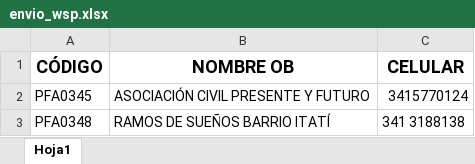
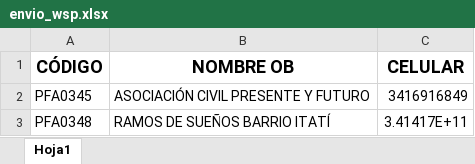
Before and after one commit to GenaroVogelius/WSP_automatization, an Excel workbook: envio_wsp.xlsx, sheet Hoja1, drawn as a sheet; values as stored, in another font and other column widths than the file's, no borders; conditional formats not drawn; the diff names each change by its address in the sheet, - before the commit and + after, or states it on an @@ line.

```diff
--- a/envio_wsp.xlsx (sheet Hoja1)
+++ b/envio_wsp.xlsx (sheet Hoja1)
-C2 (CELULAR): 3415770124
+C2 (CELULAR): 3416916849
-C3 (CELULAR): 341 3188138
+C3 (CELULAR): 3.41417E+11
```
Also changed, not shown: 1 other file.
